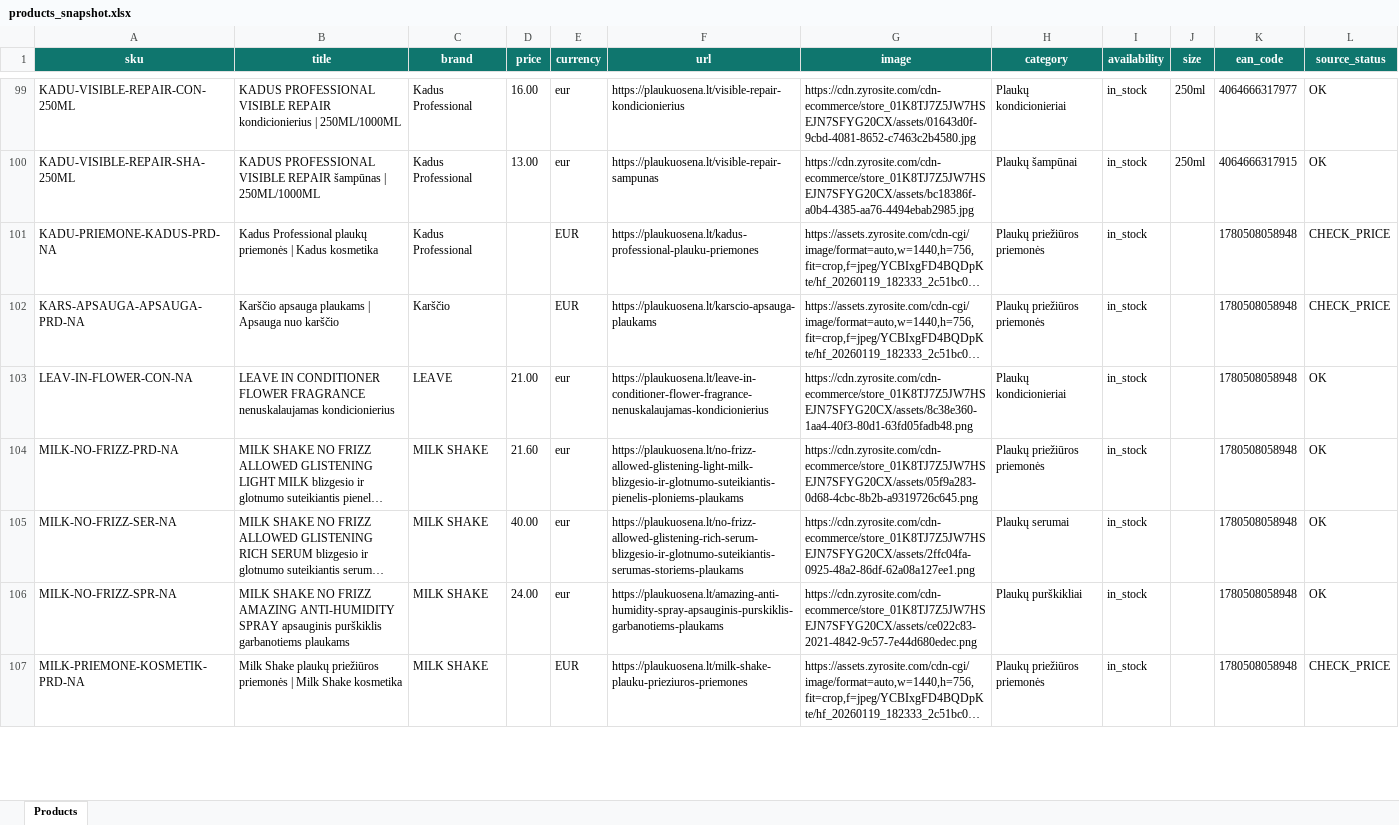
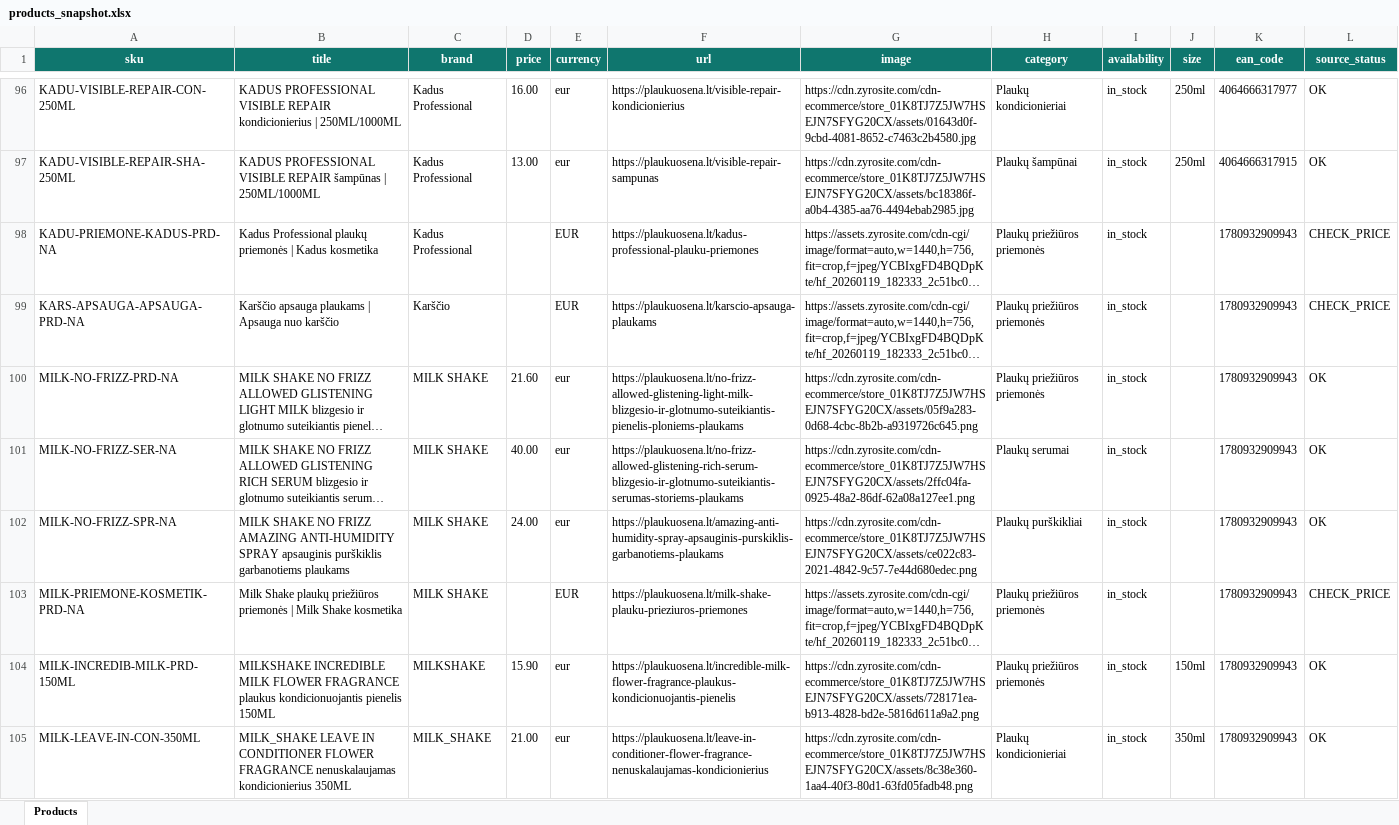
Before and after one commit to plaukuosena/plaukuosena-feed, an Excel workbook: products_snapshot.xlsx, sheet Products, drawn as a sheet; only a part is shown, gaps mark what is left out; long unchanged cells end in …; values as stored, in another font and other column widths than the file's, no borders; removed rows and columns are numbered as before the commit, all else as after; the diff covers the shown part only; the diff names each change by its address in the sheet, - before the commit and + after, or states it on an @@ line.

```diff
--- a/products_snapshot.xlsx (sheet Products)
+++ b/products_snapshot.xlsx (sheet Products)
-K98:K99 (ean_code): 1780508058948
+K98:K99 (ean_code): 1780932909943
-row 103: LEAV-IN-FLOWER-CON-NA | LEAVE IN CONDITIONER FLOWER FRAGRANCE nenuskalaujamas kondicionierius | LEAVE | 21.00 | eur | https://plaukuosena.lt/leave-in-conditioner-flower-fragrance-nenuskalaujamas-kondicionierius | https://cdn.zyrosite.com/cdn-ecommerce/store_01K8TJ7Z5JW7HSEJN7SFYG20CX/assets/8c38e360-1aa4-40f3-80d1-63fd05fadb48.png | Plaukų kondicionieriai | in_stock |  | 1780508058948 | OK
-K100:K103 (ean_code): 1780508058948
+K100:K103 (ean_code): 1780932909943
+row 104: MILK-INCREDIB-MILK-PRD-150ML | MILKSHAKE INCREDIBLE MILK FLOWER FRAGRANCE plaukus kondicionuojantis pienelis 150ML | MILKSHAKE | 15.90 | eur | https://plaukuosena.lt/incredible-milk-flower-fragrance-plaukus-kondicionuojantis-pienelis | https://cdn.zyrosite.com/cdn-ecommerce/store_01K8TJ7Z5JW7HSEJN7SFYG20CX/assets/728171ea-b913-4828-bd2e-5816d611a9a2.png | Plaukų priežiūros priemonės | in_stock | 150ml | 1780932909943 | OK
+row 105: MILK-LEAVE-IN-CON-350ML | MILK_SHAKE LEAVE IN CONDITIONER FLOWER FRAGRANCE nenuskalaujamas kondicionierius 350ML | MILK_SHAKE | 21.00 | eur | https://plaukuosena.lt/leave-in-conditioner-flower-fragrance-nenuskalaujamas-kondicionierius | https://cdn.zyrosite.com/cdn-ecommerce/store_01K8TJ7Z5JW7HSEJN7SFYG20CX/assets/8c38e360-1aa4-40f3-80d1-63fd05fadb48.png | Plaukų kondicionieriai | in_stock | 350ml | 1780932909943 | OK
```
Also changed, not shown: 10 added rows, 9 removed rows and 69 edited cells elsewhere in this sheet, 2 other files.
